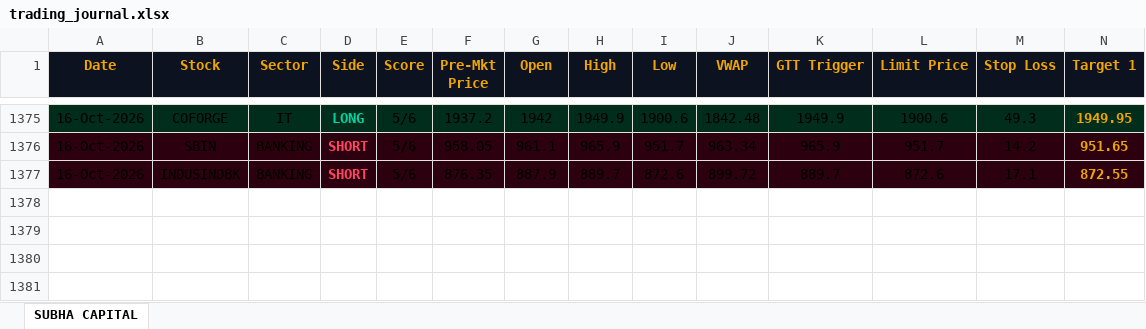
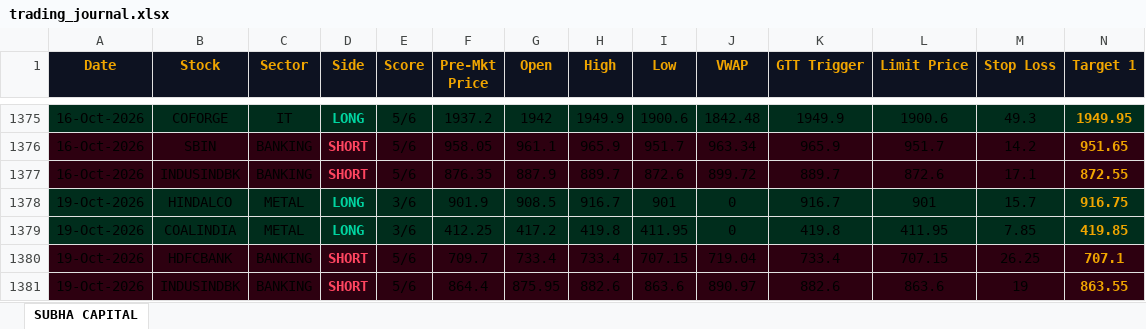
Before and after one commit to shashiravi2010-subha/subha-capital, an Excel workbook: trading_journal.xlsx, sheet SUBHA CAPITAL, drawn as a sheet; only a part is shown, gaps mark what is left out; values as stored, in another font and other column widths than the file's, no borders; rows hold the shown columns only; the diff names each change by its address in the sheet, - before the commit and + after, or states it on an @@ line.

Commit message:
Market data 19-Oct-2026 08:58 IST

```diff
--- a/trading_journal.xlsx (sheet SUBHA CAPITAL)
+++ b/trading_journal.xlsx (sheet SUBHA CAPITAL)
+row 1378: 19-Oct-2026 | HINDALCO | METAL | LONG | 3/6 | 901.9 | 908.5 | 916.7 | 901 | 0 | 916.7 | 901 | 15.7 | 916.75
+row 1379: 19-Oct-2026 | COALINDIA | METAL | LONG | 3/6 | 412.25 | 417.2 | 419.8 | 411.95 | 0 | 419.8 | 411.95 | 7.85 | 419.85
+row 1380: 19-Oct-2026 | HDFCBANK | BANKING | SHORT | 5/6 | 709.7 | 733.4 | 733.4 | 707.15 | 719.04 | 733.4 | 707.15 | 26.25 | 707.1
+row 1381: 19-Oct-2026 | INDUSINDBK | BANKING | SHORT | 5/6 | 864.4 | 875.95 | 882.6 | 863.6 | 890.97 | 882.6 | 863.6 | 19 | 863.55
```
Also changed, not shown: 1 other file.
